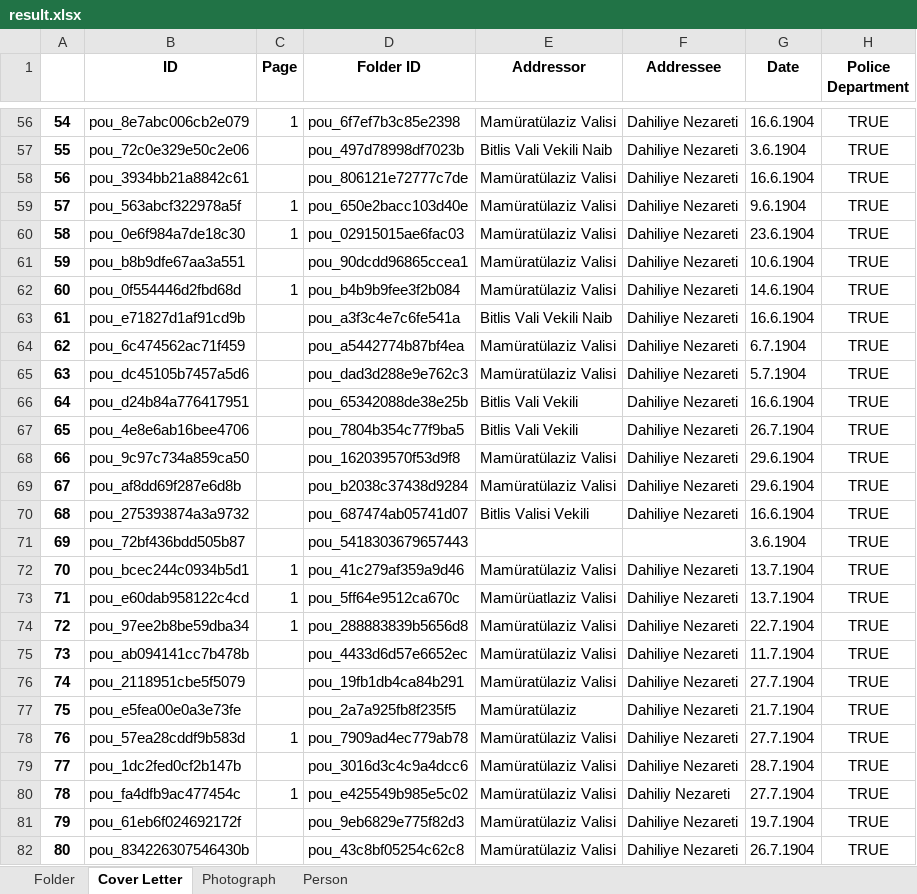
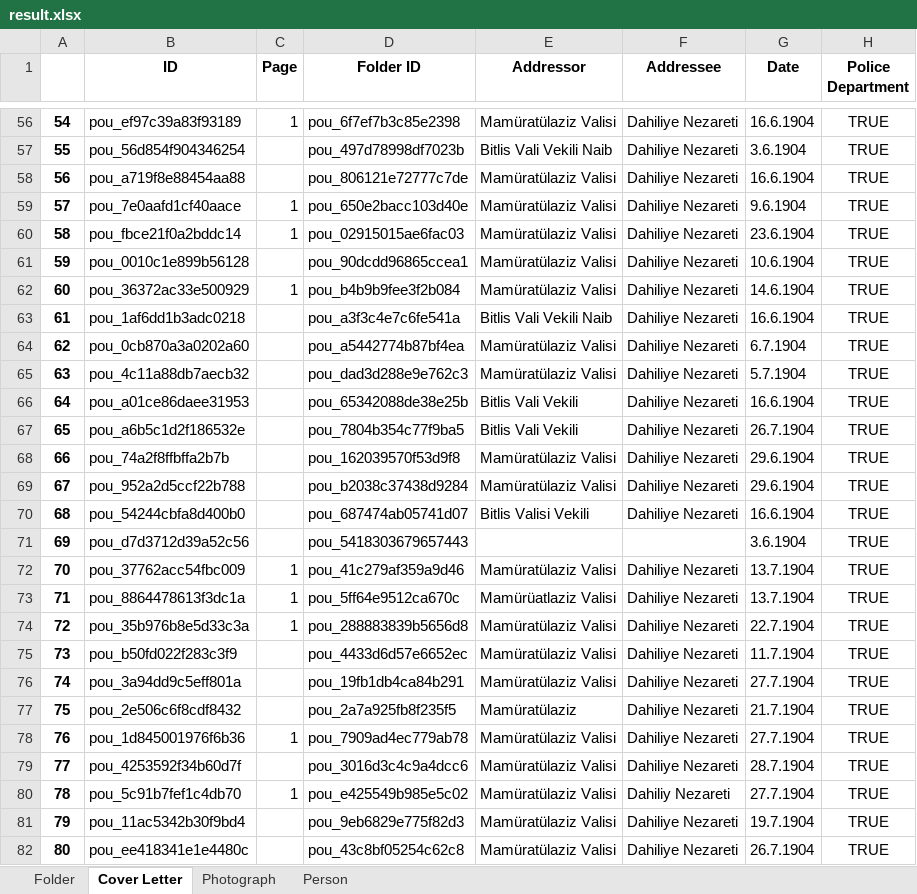
Before and after one commit to dhlab-basel/0827-pou-scripts, an Excel workbook: 04_output_data/result.xlsx, sheet Cover Letter, drawn as a sheet; only a part is shown, gaps mark what is left out; values as stored, in another font and other column widths than the file's, no borders; the diff covers the shown part only; the diff names each change by its address in the sheet, - before the commit and + after, or states it on an @@ line.

```diff
--- a/04_output_data/result.xlsx (sheet Cover Letter)
+++ b/04_output_data/result.xlsx (sheet Cover Letter)
-B56 (ID): pou_8e7abc006cb2e079
+B56 (ID): pou_ef97c39a83f93189
-B57 (ID): pou_72c0e329e50c2e06
+B57 (ID): pou_56d854f904346254
-B58 (ID): pou_3934bb21a8842c61
+B58 (ID): pou_a719f8e88454aa88
-B59 (ID): pou_563abcf322978a5f
+B59 (ID): pou_7e0aafd1cf40aace
-B60 (ID): pou_0e6f984a7de18c30
+B60 (ID): pou_fbce21f0a2bddc14
-B61 (ID): pou_b8b9dfe67aa3a551
+B61 (ID): pou_0010c1e899b56128
-B62 (ID): pou_0f554446d2fbd68d
+B62 (ID): pou_36372ac33e500929
-B63 (ID): pou_e71827d1af91cd9b
+B63 (ID): pou_1af6dd1b3adc0218
-B64 (ID): pou_6c474562ac71f459
+B64 (ID): pou_0cb870a3a0202a60
-B65 (ID): pou_dc45105b7457a5d6
+B65 (ID): pou_4c11a88db7aecb32
-B66 (ID): pou_d24b84a776417951
+B66 (ID): pou_a01ce86daee31953
-B67 (ID): pou_4e8e6ab16bee4706
+B67 (ID): pou_a6b5c1d2f186532e
-B68 (ID): pou_9c97c734a859ca50
+B68 (ID): pou_74a2f8ffbffa2b7b
-B69 (ID): pou_af8dd69f287e6d8b
+B69 (ID): pou_952a2d5ccf22b788
-B70 (ID): pou_275393874a3a9732
+B70 (ID): pou_54244cbfa8d400b0
-B71 (ID): pou_72bf436bdd505b87
+B71 (ID): pou_d7d3712d39a52c56
-B72 (ID): pou_bcec244c0934b5d1
+B72 (ID): pou_37762acc54fbc009
-B73 (ID): pou_e60dab958122c4cd
+B73 (ID): pou_8864478613f3dc1a
-B74 (ID): pou_97ee2b8be59dba34
+B74 (ID): pou_35b976b8e5d33c3a
-B75 (ID): pou_ab094141cc7b478b
+B75 (ID): pou_b50fd022f283c3f9
-B76 (ID): pou_2118951cbe5f5079
+B76 (ID): pou_3a94dd9c5eff801a
-B77 (ID): pou_e5fea00e0a3e73fe
+B77 (ID): pou_2e506c6f8cdf8432
-B78 (ID): pou_57ea28cddf9b583d
+B78 (ID): pou_1d845001976f6b36
-B79 (ID): pou_1dc2fed0cf2b147b
+B79 (ID): pou_4253592f34b60d7f
-B80 (ID): pou_fa4dfb9ac477454c
+B80 (ID): pou_5c91b7fef1c4db70
-B81 (ID): pou_61eb6f024692172f
+B81 (ID): pou_11ac5342b30f9bd4
-B82 (ID): pou_834226307546430b
+B82 (ID): pou_ee418341e1e4480c
```
Also changed, not shown: 818 edited cells elsewhere in this sheet, sheet Person, sheet Photograph, 00_input_data/output.xlsx, 1 other file.
